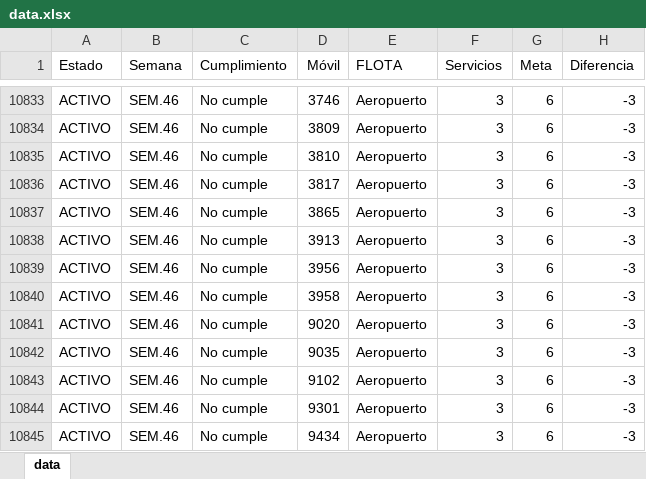
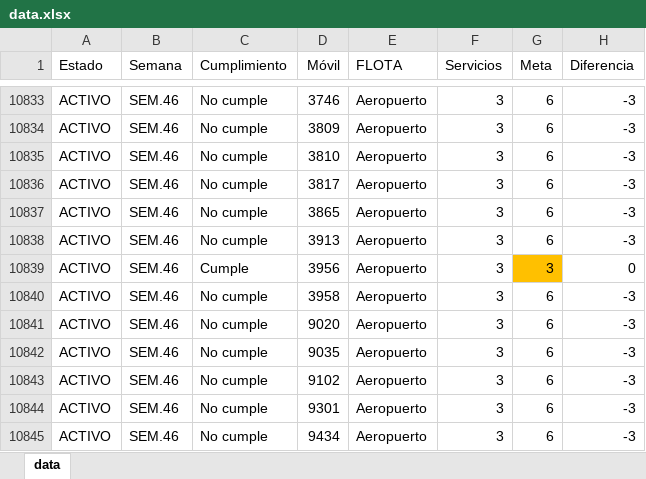
Before and after one commit to CarlosMoscol/directo, an Excel workbook: data.xlsx, sheet data, drawn as a sheet; only a part is shown, gaps mark what is left out; values as stored, in another font and other column widths than the file's, no borders; conditional formats not drawn; the diff names each change by its address in the sheet, - before the commit and + after, or states it on an @@ line.

Commit message:
Update data.xlsx

```diff
--- a/data.xlsx (sheet data)
+++ b/data.xlsx (sheet data)
-C10839 (Cumplimiento): No cumple
+C10839 (Cumplimiento): Cumple
-G10839 (Meta): 6
+G10839 (Meta): 3
-G10839 fill: none
+G10839 fill: #FFC000
-H10839 (Diferencia): -3
+H10839 (Diferencia): 0
```
